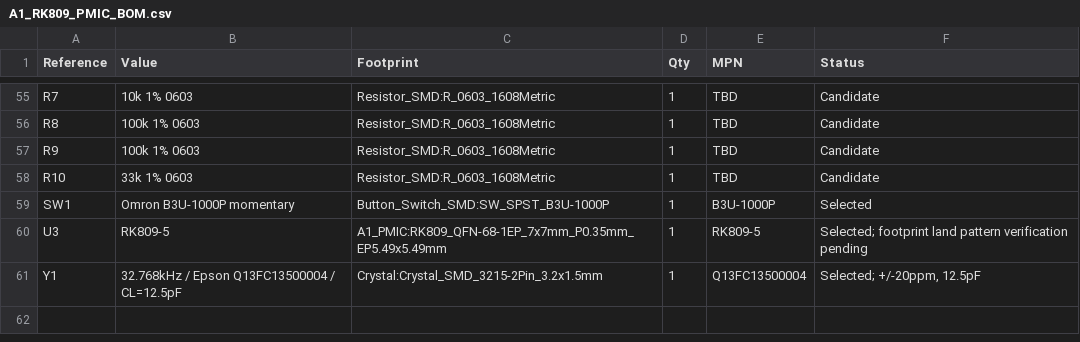
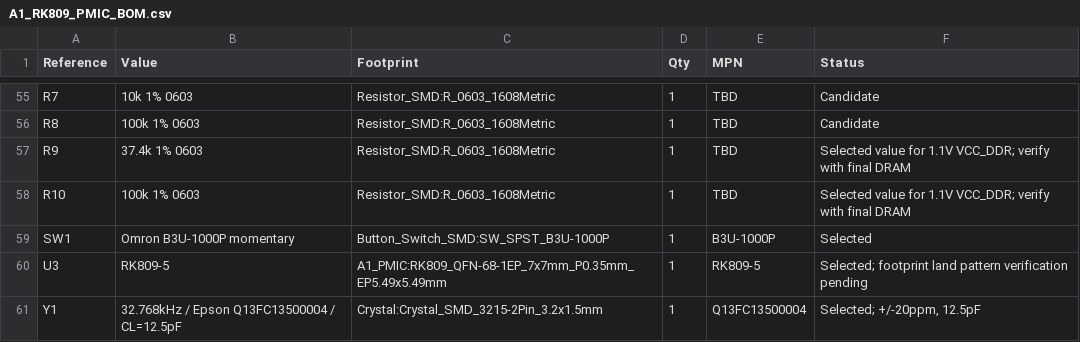
Before and after one commit to huiw11512-dotcom/kicad_online, a CSV file: hardware/kicad/A1_RK809_PMIC_BOM.csv, drawn as a sheet; only a part is shown, gaps mark what is left out.

Commit message:
hardware: set BUCK3 1.1V divider values

```diff
--- a/hardware/kicad/A1_RK809_PMIC_BOM.csv
+++ b/hardware/kicad/A1_RK809_PMIC_BOM.csv
@@ -56,4 +56,4 @@ R7,10k 1% 0603,Resistor_SMD:R_0603_1608Metric,1,TBD,Candidate
 R8,100k 1% 0603,Resistor_SMD:R_0603_1608Metric,1,TBD,Candidate
-R9,100k 1% 0603,Resistor_SMD:R_0603_1608Metric,1,TBD,Candidate
-R10,33k 1% 0603,Resistor_SMD:R_0603_1608Metric,1,TBD,Candidate
+R9,37.4k 1% 0603,Resistor_SMD:R_0603_1608Metric,1,TBD,Selected value for 1.1V VCC_DDR; verify with final DRAM
+R10,100k 1% 0603,Resistor_SMD:R_0603_1608Metric,1,TBD,Selected value for 1.1V VCC_DDR; verify with final DRAM
 SW1,Omron B3U-1000P momentary,Button_Switch_SMD:SW_SPST_B3U-1000P,1,B3U-1000P,Selected
```
